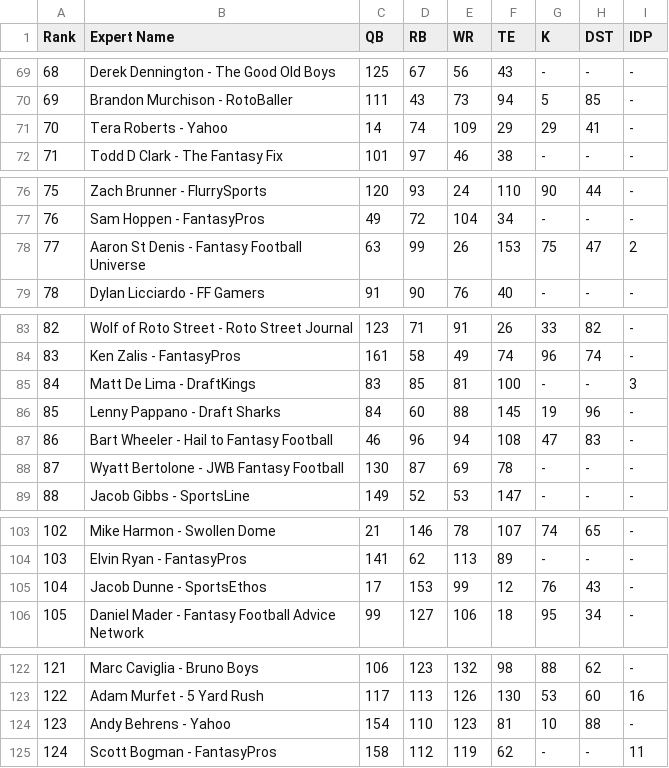
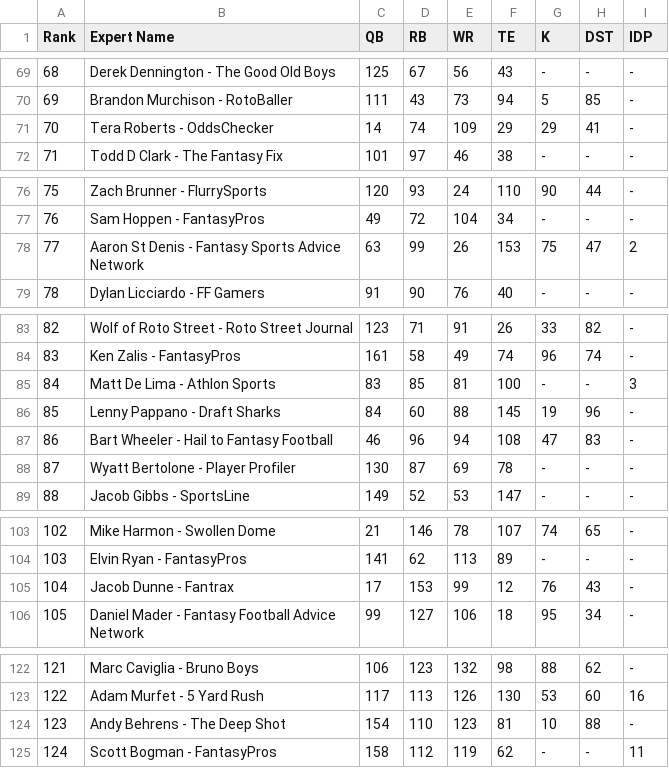
Before and after one commit to jon-appleby/espn_fantasy_football, a CSV file: top_experts/input/FantasyPros_Fantasy_Football_2023_SeasonToDate_Accuracy.csv, drawn as a sheet; only a part is shown, gaps mark what is left out; the diff covers the shown part only.

```diff
--- a/top_experts/input/FantasyPros_Fantasy_Football_2023_SeasonToDate_Accuracy.csv
+++ b/top_experts/input/FantasyPros_Fantasy_Football_2023_SeasonToDate_Accuracy.csv
@@ -70,3 +70,3 @@
 "69","Brandon Murchison - RotoBaller","111","43","73","94","5","85","-"
-"70","Tera Roberts - Yahoo","14","74","109","29","29","41","-"
+"70","Tera Roberts - OddsChecker","14","74","109","29","29","41","-"
 "71","Todd D Clark - The Fantasy Fix","101","97","46","38","-","-","-"
@@ -77,3 +77,3 @@
 "76","Sam Hoppen - FantasyPros","49","72","104","34","-","-","-"
-"77","Aaron St Denis - Fantasy Football Universe","63","99","26","153","75","47","2"
+"77","Aaron St Denis - Fantasy Sports Advice Network","63","99","26","153","75","47","2"
 "78","Dylan Licciardo - FF Gamers","91","90","76","40","-","-","-"
@@ -84,6 +84,6 @@
 "83","Ken Zalis - FantasyPros","161","58","49","74","96","74","-"
-"84","Matt De Lima - DraftKings","83","85","81","100","-","-","3"
+"84","Matt De Lima - Athlon Sports","83","85","81","100","-","-","3"
 "85","Lenny Pappano - Draft Sharks","84","60","88","145","19","96","-"
 "86","Bart Wheeler - Hail to Fantasy Football","46","96","94","108","47","83","-"
-"87","Wyatt Bertolone - JWB Fantasy Football","130","87","69","78","-","-","-"
+"87","Wyatt Bertolone - Player Profiler","130","87","69","78","-","-","-"
 "88","Jacob Gibbs - SportsLine","149","52","53","147","-","-","-"
@@ -104,3 +104,3 @@
 "103","Elvin Ryan - FantasyPros","141","62","113","89","-","-","-"
-"104","Jacob Dunne - SportsEthos","17","153","99","12","76","43","-"
+"104","Jacob Dunne - Fantrax","17","153","99","12","76","43","-"
 "105","Daniel Mader - Fantasy Football Advice Network","99","127","106","18","95","34","-"
@@ -123,3 +123,3 @@
 "122","Adam Murfet - 5 Yard Rush","117","113","126","130","53","60","16"
-"123","Andy Behrens - Yahoo","154","110","123","81","10","88","-"
+"123","Andy Behrens - The Deep Shot","154","110","123","81","10","88","-"
 "124","Scott Bogman - FantasyPros","158","112","119","62","-","-","11"
```
Also changed, not shown: 7 edited cells elsewhere in this file, top_experts/input/FantasyPros_Fantasy_Football_2024_SeasonToDate_Accuracy.csv, 2 other files.
